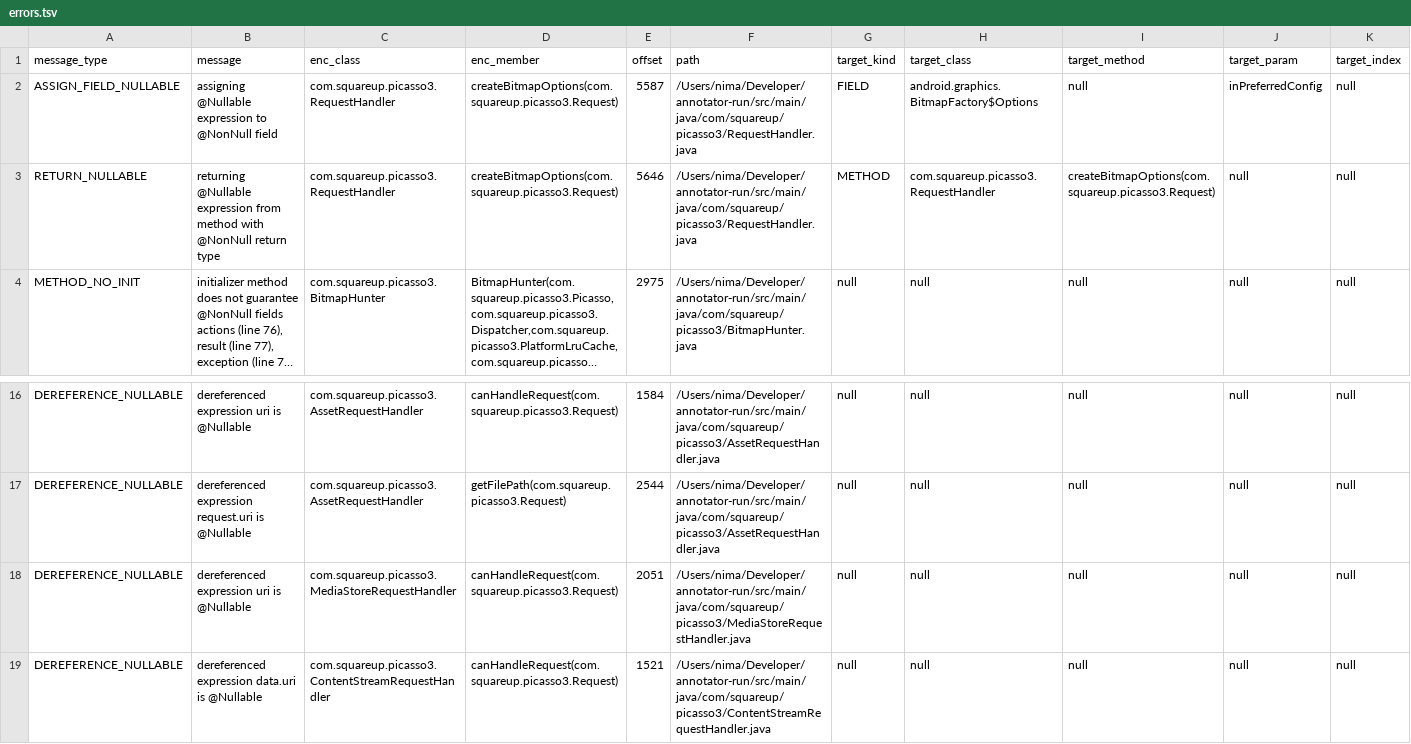
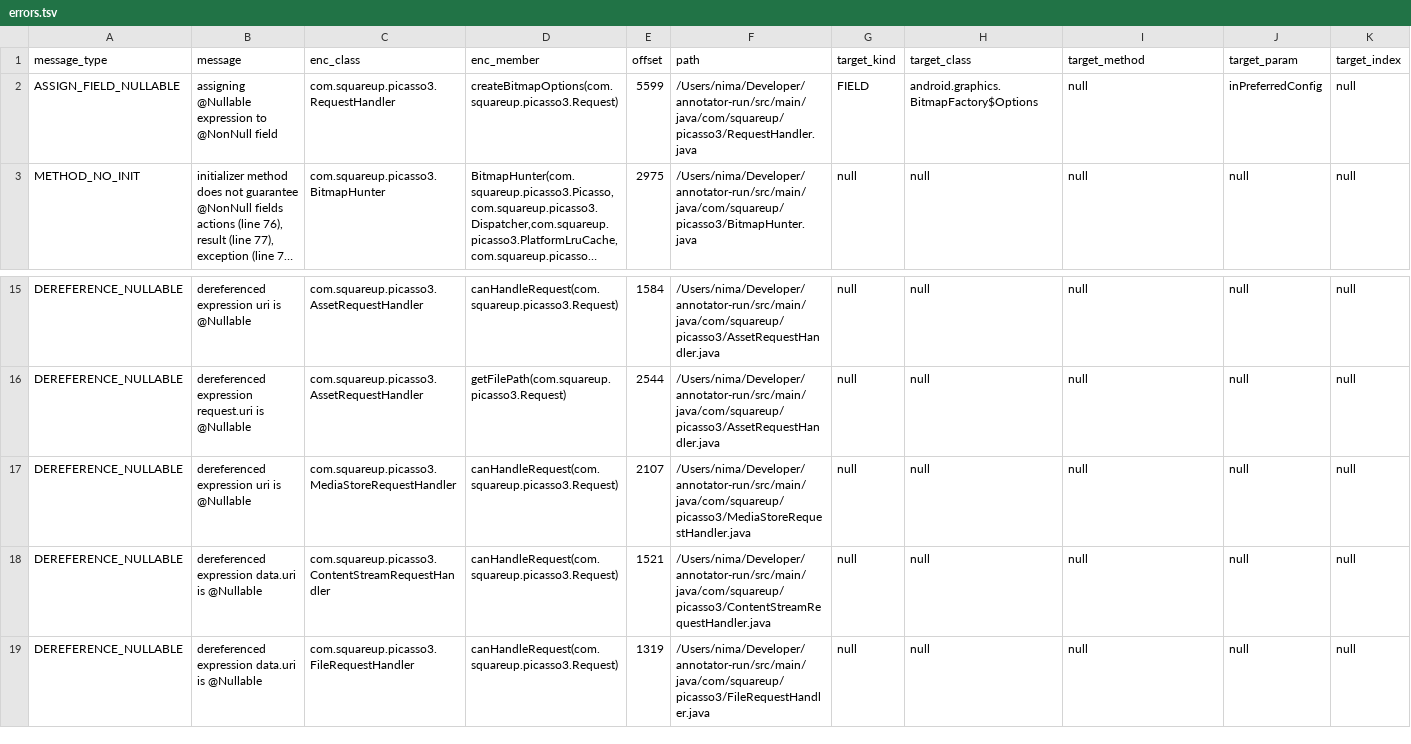
Before and after one commit to nimakarimipour/annotator-run, a TSV file: annotator-out/0/errors.tsv, drawn as a sheet; only a part is shown, gaps mark what is left out; the shorter side is filled out with more unchanged rows; long unchanged cells end in …; removed rows and columns are numbered as before the commit, all else as after; rows hold the shown columns only; the diff names each change by its address in the sheet, - before the commit and + after, or states it on an @@ line.

Commit message:
fix error

```diff
--- a/annotator-out/0/errors.tsv
+++ b/annotator-out/0/errors.tsv
-E2 (offset): 5587
+E2 (offset): 5599
-row 3: RETURN_NULLABLE | returning @Nullable expression from method with @NonNull return type | com.squareup.picasso3.RequestHandler | createBitmapOptions(com.squareup.picasso3.Request) | 5646 | /Users/nima/Developer/annotator-run/src/main/java/com/squareup/picasso3/RequestHandler.java | METHOD | com.squareup.picasso3.RequestHandler | createBitmapOptions(com.squareup.picasso3.Request) | null | null
-E17 (offset): 2051
+E17 (offset): 2107
```
Also changed, not shown: annotator-out/0/fixes.tsv, 3 other files.
